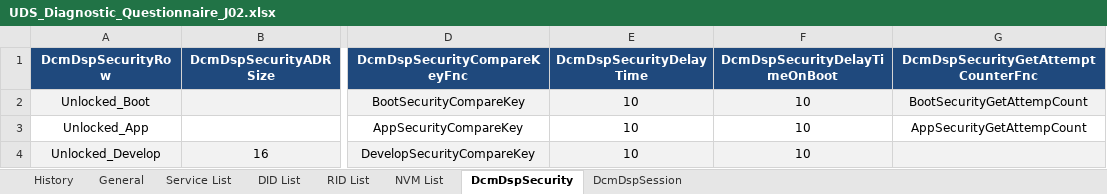
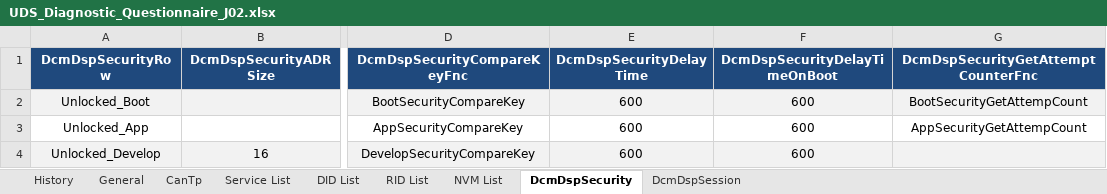
Before and after one commit to LitRookieHua/develop_workflow, an Excel workbook: tools/autosar_gen/Dcm_AutoGen/UDS_Diagnostic_Questionnaire/J02/UDS_Diagnostic_Questionnaire_J02.xlsx, sheet DcmDspSecurity, drawn as a sheet; only a part is shown, gaps mark what is left out; values as stored, in another font and other column widths than the file's, no borders; the diff names each change by its address in the sheet, - before the commit and + after, or states it on an @@ line.

Commit message:
feat(dcm): add gen_cantp_arxml feature to Dcm_AutoGen
New gen_cantp_arxml pipeline step patches J6B_CanTp_EcucValues.arxml
network-layer parameters from a dedicated questionnaire "CanTp" sheet,
replacing hand-edits (as done manually for J02 v3).

- gen_cantp_arxml module: Parse_cantp_excel / Patch_CanTpParams /
  CanTp_arxml_Script (parse -> patch VALUE -> re-open verify)
- sheet rows: CanTpGeneral (PaddingByte/PaddingActivation global),
  CanTpConfig (MainFunctionPeriod), NSdu rows by container SHORT-NAME
  (Rx: Bs/STmin/N_Ar/N_Br/N_Cr; Tx: N_As/N_Bs/N_Cs)
- Dcm_AutoGen.py: FEATURES/CANTP_SCRIPT/path discovery/pipeline step
  (after gen_dcm_arxml) + configs/common.json + configs/j02.json flag
- questionnaire: add CanTp sheet + History bump (J02 copy rebased on
  mcu origin/develop v3 content so tool input no longer lags), Template
  header, update_cantp_sheet.py helper
- docs: autosar-code-generation.md gen_cantp_arxml entry + questionnaire
  three-copy sync rule

```diff
--- a/tools/autosar_gen/Dcm_AutoGen/UDS_Diagnostic_Questionnaire/J02/UDS_Diagnostic_Questionnaire_J02.xlsx (sheet DcmDspSecurity)
+++ b/tools/autosar_gen/Dcm_AutoGen/UDS_Diagnostic_Questionnaire/J02/UDS_Diagnostic_Questionnaire_J02.xlsx (sheet DcmDspSecurity)
+sheet tab: CanTp
-E2:E4 (DcmDspSecurityDelayTime): 10
+E2:E4 (DcmDspSecurityDelayTime): 600
-F2:F4 (DcmDspSecurityDelayTimeOnBoot): 10
+F2:F4 (DcmDspSecurityDelayTimeOnBoot): 600
```
Also changed, not shown: sheet DID List, sheet History, sheet DcmDspSession, tools/autosar_gen/Dcm_AutoGen/UDS_Diagnostic_Questionnaire/UDS_Diagnostic_Questionnaire_Template.xlsx, 8 other files.
